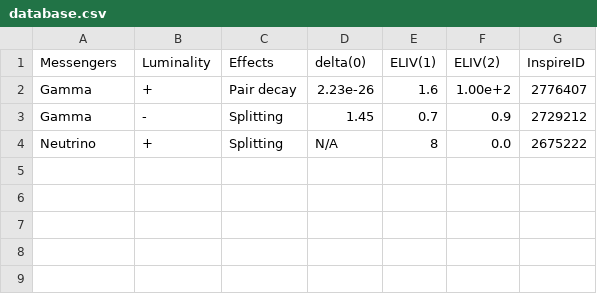
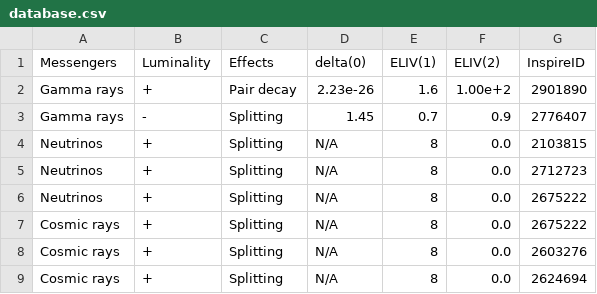
Before and after one commit to MKReyesH/QGMMTable, a CSV file: _data/database.csv, drawn as a sheet.

Commit message:
Testing src files

```diff
--- a/_data/database.csv
+++ b/_data/database.csv
@@ -1,4 +1,9 @@
 Messengers, Luminality, Effects, delta(0), ELIV(1), ELIV(2), InspireID
-Gamma, +, Pair decay, 2.23e-26, 1.6, 1.00e+2, 2776407
-Gamma, -, Splitting, 1.45, 0.7, 0.9, 2729212
-Neutrino, +, Splitting, N/A, 8, 0.0, 2675222
+Gamma rays, +, Pair decay, 2.23e-26, 1.6, 1.00e+2, 2901890
+Gamma rays, -, Splitting, 1.45, 0.7, 0.9, 2776407
+Neutrinos, +, Splitting, N/A, 8, 0.0, 2103815
+Neutrinos, +, Splitting, N/A, 8, 0.0, 2712723
+Neutrinos, +, Splitting, N/A, 8, 0.0, 2675222
+Cosmic rays, +, Splitting, N/A, 8, 0.0, 2675222
+Cosmic rays, +, Splitting, N/A, 8, 0.0, 2603276
+Cosmic rays, +, Splitting, N/A, 8, 0.0, 2624694
```
